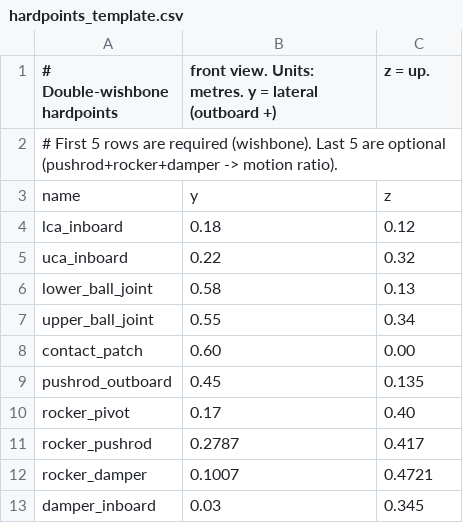
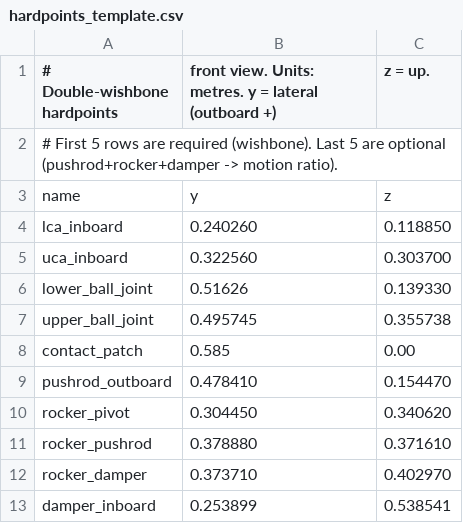
Before and after one commit to renan-dutra-fsae/simulation_server, a CSV file: hardpoints_template.csv, drawn as a sheet.

Commit message:
added real hardpoints

```diff
--- a/hardpoints_template.csv
+++ b/hardpoints_template.csv
@@ -3,11 +3,11 @@
 name,y,z
-lca_inboard,0.18,0.12
-uca_inboard,0.22,0.32
-lower_ball_joint,0.58,0.13
-upper_ball_joint,0.55,0.34
-contact_patch,0.60,0.00
-pushrod_outboard,0.45,0.135
-rocker_pivot,0.17,0.40
-rocker_pushrod,0.2787,0.417
-rocker_damper,0.1007,0.4721
-damper_inboard,0.03,0.345
+lca_inboard,0.240260,0.118850
+uca_inboard,0.322560,0.303700
+lower_ball_joint,0.51626,0.139330
+upper_ball_joint,0.495745,0.355738
+contact_patch,0.585,0.00
+pushrod_outboard,0.478410,0.154470
+rocker_pivot,0.304450,0.340620
+rocker_pushrod,0.378880,0.371610
+rocker_damper,0.373710,0.402970
+damper_inboard,0.253899,0.538541
```
